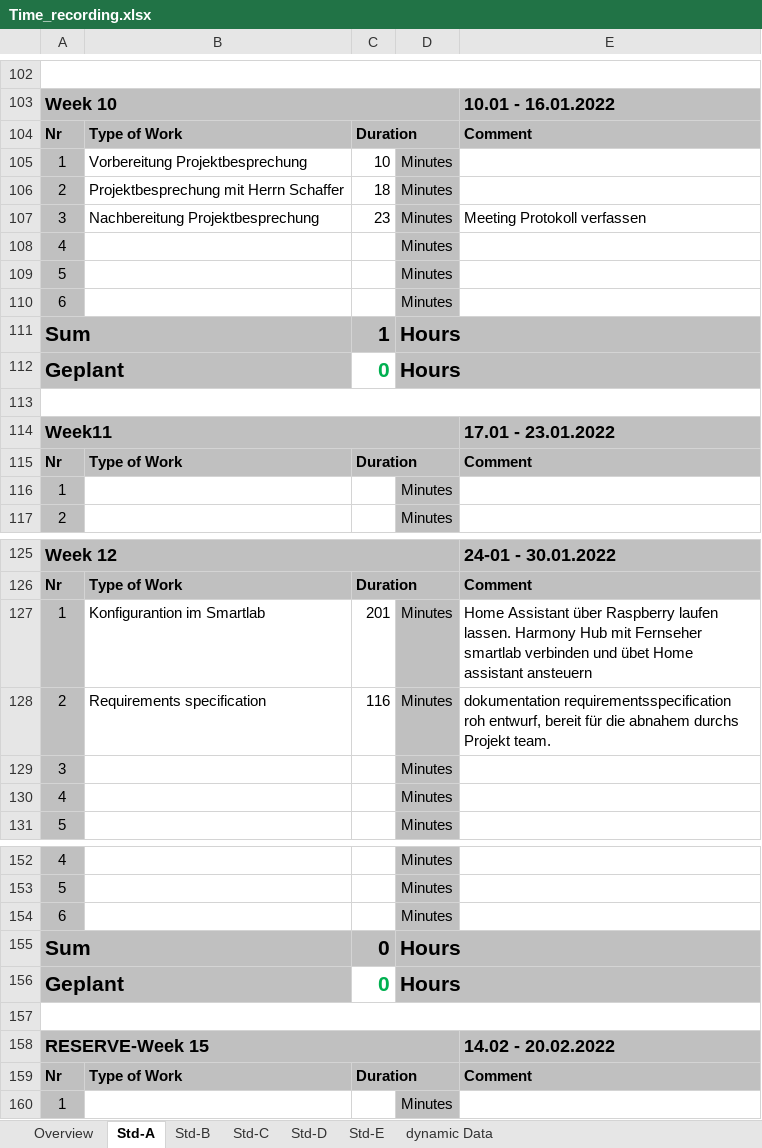
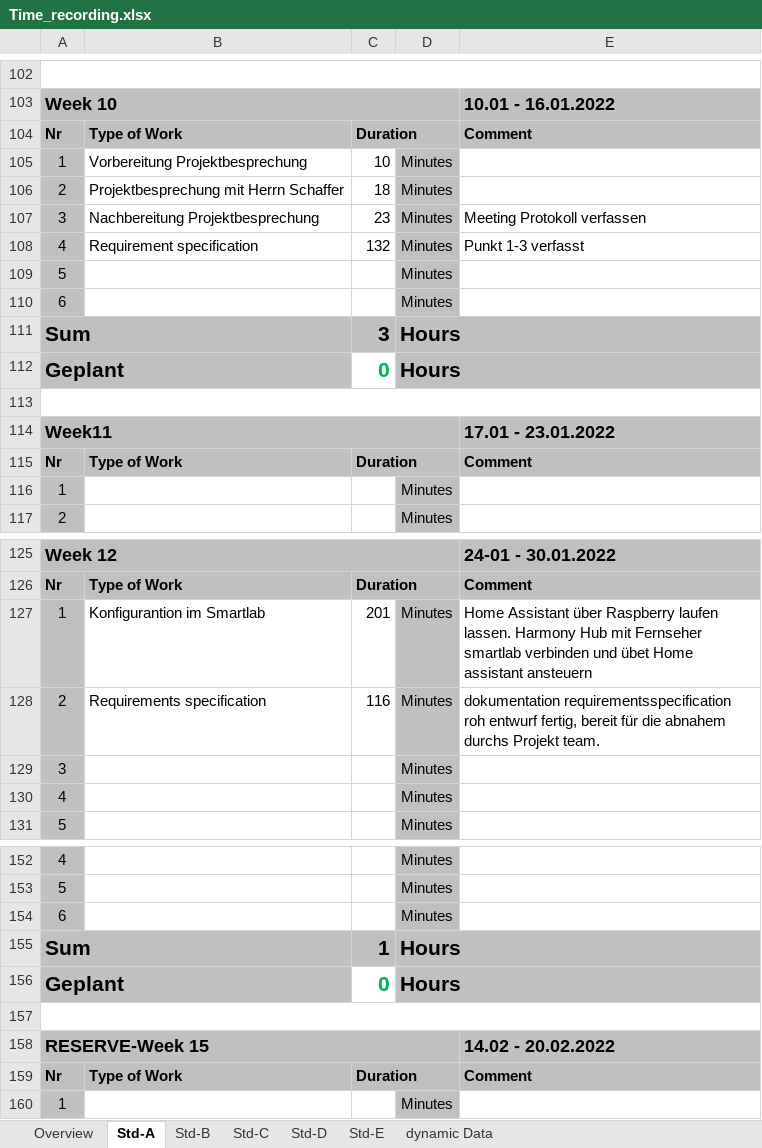
Before and after one commit to abdo643-HULK/Home-Automation-Sem3, an Excel workbook: Documentation/ProjectDocumentation/Time_recording.xlsx, sheet Std-A, drawn as a sheet; only a part is shown, gaps mark what is left out; values as stored, in another font and other column widths than the file's, no borders; removed rows and columns are numbered as before the commit, all else as after; the diff covers the shown part only; the diff names each change by its address in the sheet, - before the commit and + after, or states it on an @@ line.

```diff
--- a/Documentation/ProjectDocumentation/Time_recording.xlsx (sheet Std-A)
+++ b/Documentation/ProjectDocumentation/Time_recording.xlsx (sheet Std-A)
-B108: (empty)
+B108: Requirement specification
-C108: (empty)
+C108: 132
-E108: (empty)
+E108: Punkt 1-3 verfasst
+row 111: Sum |  | 3 | Hours
-E128: …requirementsspecification roh entwurf, bereit für…
+E128: …requirementsspecification roh entwurf fertig, bereit für…
-row 155: Sum |  | 0 | Hours
@@ row 111 moved to row 155: Sum @@
```
Also changed, not shown: 1 added row, 1 removed row and 20 edited cells elsewhere in this sheet, sheet Overview.
